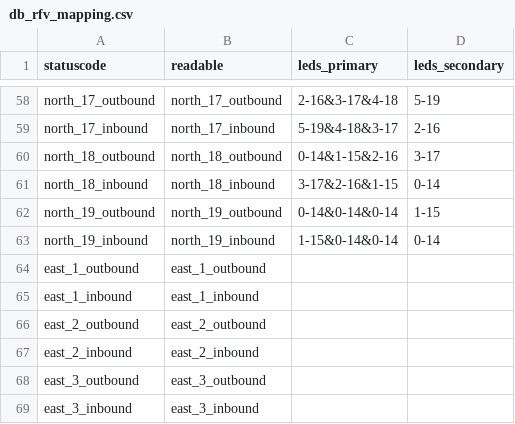
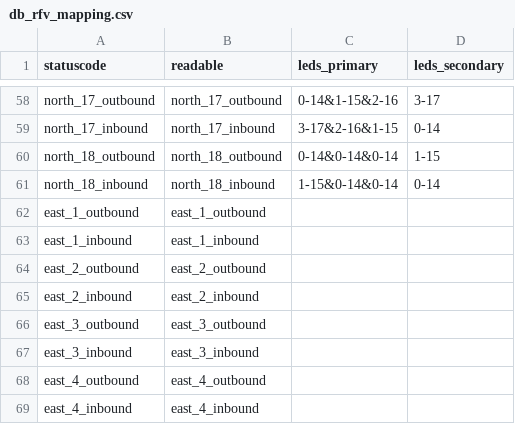
Before and after one commit to lumaghg/heidelberg-train-monitor, a CSV file: src/animation/db_rfv_mapping.csv, drawn as a sheet; only a part is shown, gaps mark what is left out; the shorter side is filled out with more unchanged rows; the diff covers the shown part only; the diff names each change by its address in the sheet, - before the commit and + after, or states it on an @@ line.

```diff
--- a/src/animation/db_rfv_mapping.csv
+++ b/src/animation/db_rfv_mapping.csv
-C58 (leds_primary): 2-16&3-17&4-18
+C58 (leds_primary): 0-14&1-15&2-16
-D58 (leds_secondary): 5-19
+D58 (leds_secondary): 3-17
-C59 (leds_primary): 5-19&4-18&3-17
+C59 (leds_primary): 3-17&2-16&1-15
-D59 (leds_secondary): 2-16
+D59 (leds_secondary): 0-14
-C60 (leds_primary): 0-14&1-15&2-16
+C60 (leds_primary): 0-14&0-14&0-14
-D60 (leds_secondary): 3-17
+D60 (leds_secondary): 1-15
-C61 (leds_primary): 3-17&2-16&1-15
+C61 (leds_primary): 1-15&0-14&0-14
-row 62: north_19_outbound | north_19_outbound | 0-14&0-14&0-14 | 1-15
-row 63: north_19_inbound | north_19_inbound | 1-15&0-14&0-14 | 0-14
```
Also changed, not shown: 64 edited cells elsewhere in this file, 1 other file.
